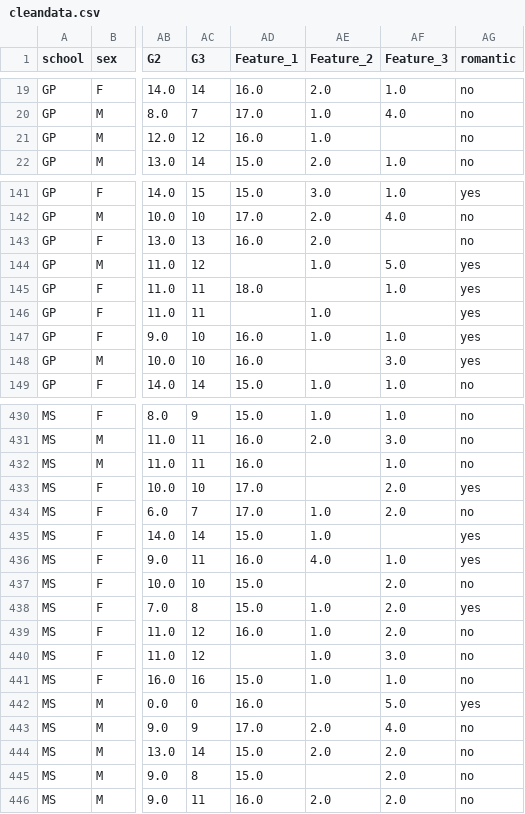
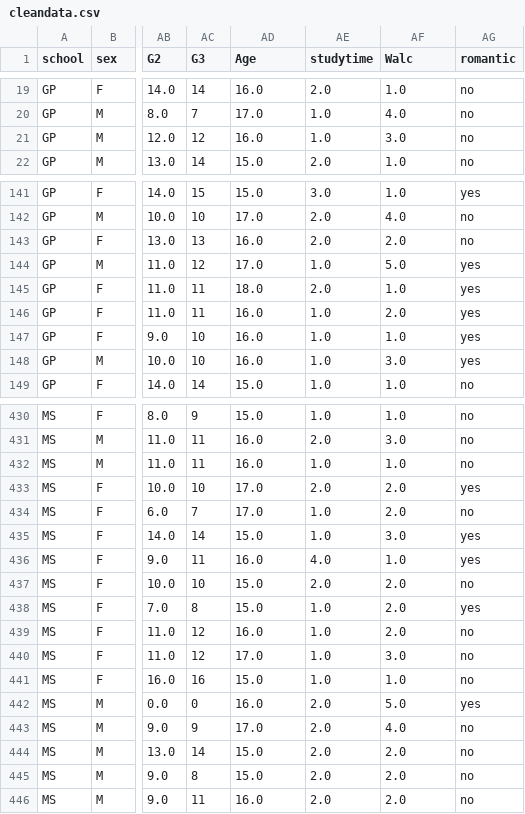
Before and after one commit to adithjayakrishnan/CampusPulse, a CSV file: cleandata.csv, drawn as a sheet; only a part is shown, gaps mark what is left out; the diff covers the shown part only; the diff names each change by its address in the sheet, - before the commit and + after, or states it on an @@ line.

```diff
--- a/cleandata.csv
+++ b/cleandata.csv
-AD1: Feature_1
+AD1: Age
-AE1: Feature_2
+AE1: studytime
-AF1: Feature_3
+AF1: Walc
-AF21 (Walc): (empty)
+AF21 (Walc): 3.0
-AF143 (Walc): (empty)
+AF143 (Walc): 2.0
-AD144 (Age): (empty)
+AD144 (Age): 17.0
-AE145 (studytime): (empty)
+AE145 (studytime): 2.0
-AD146 (Age): (empty)
+AD146 (Age): 16.0
-AF146 (Walc): (empty)
+AF146 (Walc): 2.0
-AE148 (studytime): (empty)
+AE148 (studytime): 1.0
-AE432 (studytime): (empty)
+AE432 (studytime): 1.0
-AE433 (studytime): (empty)
+AE433 (studytime): 2.0
-AF435 (Walc): (empty)
+AF435 (Walc): 3.0
-AE437 (studytime): (empty)
+AE437 (studytime): 2.0
-AD440 (Age): (empty)
+AD440 (Age): 17.0
-AE442 (studytime): (empty)
+AE442 (studytime): 2.0
-AE445 (studytime): (empty)
+AE445 (studytime): 2.0
```
Also changed, not shown: 109 edited cells elsewhere in this file, 1 other file.
